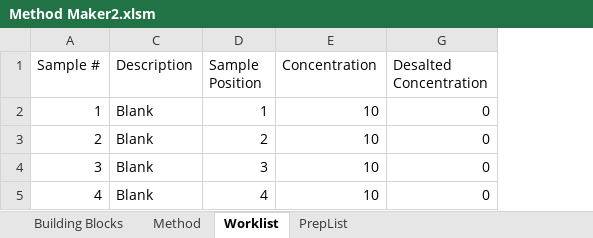
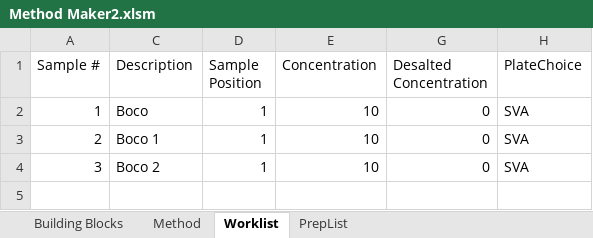
Before and after one commit to Pfizer-BradleyBare/PytomatedLiquidHandling, an Excel workbook: Method Maker2.xlsm, sheet Worklist, drawn as a sheet; values as stored, in another font and other column widths than the file's, no borders; conditional formats not drawn; removed rows and columns are numbered as before the commit, all else as after; the diff names each change by its address in the sheet, - before the commit and + after, or states it on an @@ line.

```diff
--- a/Method Maker2.xlsm (sheet Worklist)
+++ b/Method Maker2.xlsm (sheet Worklist)
+column H (PlateChoice), rows 2-4: all SVA
-C2 (Description): Blank
+C2 (Description): Boco
-C3 (Description): Blank
+C3 (Description): Boco 1
-D3 (Sample Position): 2
+D3 (Sample Position): 1
-C4 (Description): Blank
+C4 (Description): Boco 2
-D4 (Sample Position): 3
+D4 (Sample Position): 1
-row 5: 4 | Blank | 4 | 10 | 0
```
Also changed, not shown: sheet Method, sheet PrepList, hidden cells, 3 other files.
